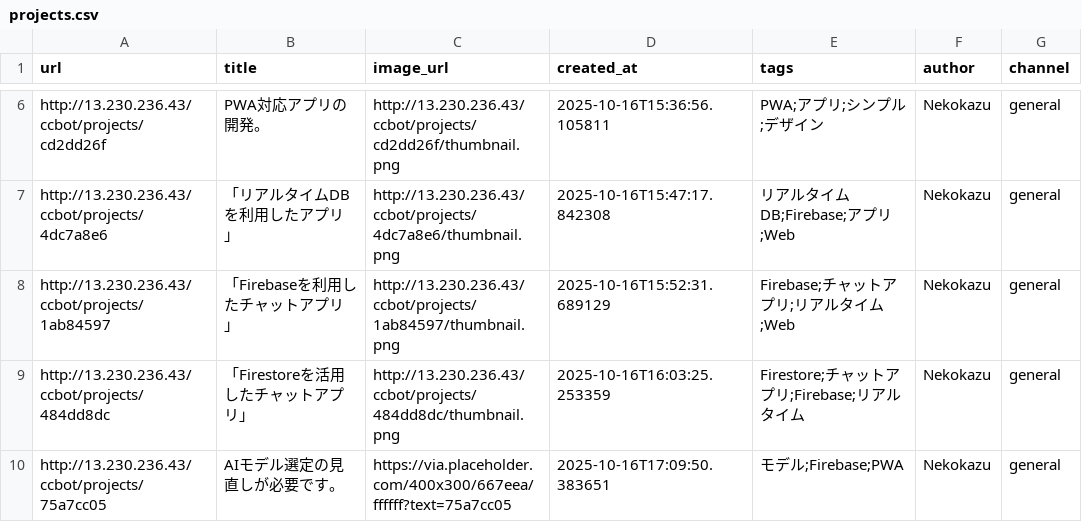
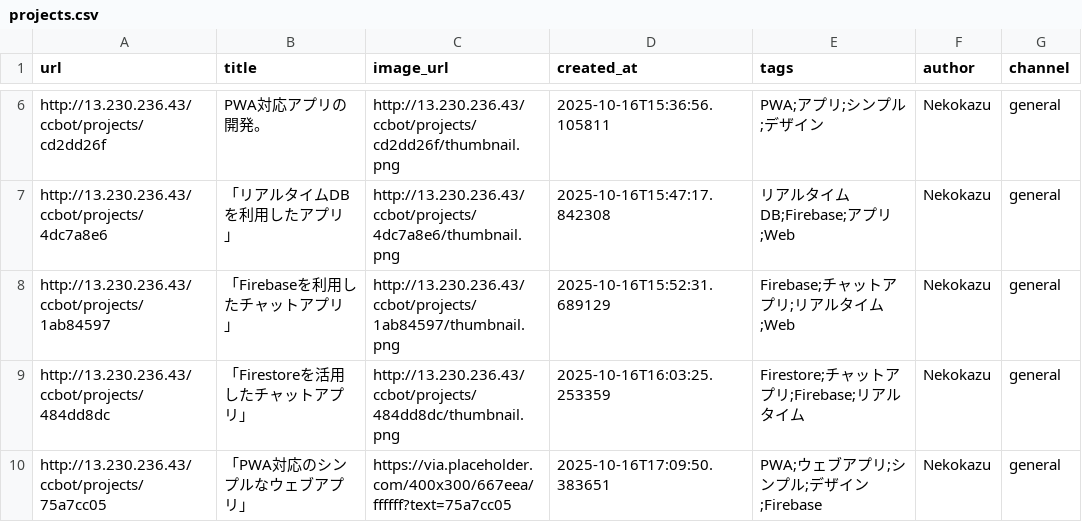
Before and after one commit to Nekodigi/ccbot-vps-deploy, a CSV file: projects/projects.csv, drawn as a sheet; only a part is shown, gaps mark what is left out.

Commit message:
Update: 「PWA対応のシンプルなウェブアプリ」

```diff
--- a/projects/projects.csv
+++ b/projects/projects.csv
@@ -9,2 +9,2 @@ http://13.230.236.43/ccbot/projects/1ab84597,「Firebaseを利用したチャッ
 http://13.230.236.43/ccbot/projects/484dd8dc,「Firestoreを活用したチャットアプリ」,http://13.230.236.43/ccbot/projects/484dd8dc/thumbnail.png,2025-10-16T16:03:25.253359,Firestore;チャットアプリ;Firebase;リアルタイム,Nekokazu,general
-http://13.230.236.43/ccbot/projects/75a7cc05,AIモデル選定の見直しが必要です。,https://via.placeholder.com/400x300/667eea/ffffff?text=75a7cc05,2025-10-16T17:09:50.383651,モデル;Firebase;PWA,Nekokazu,general
+http://13.230.236.43/ccbot/projects/75a7cc05,「PWA対応のシンプルなウェブアプリ」,https://via.placeholder.com/400x300/667eea/ffffff?text=75a7cc05,2025-10-16T17:09:50.383651,PWA;ウェブアプリ;シンプル;デザイン;Firebase,Nekokazu,general
```
Also changed, not shown: 23 other files.
